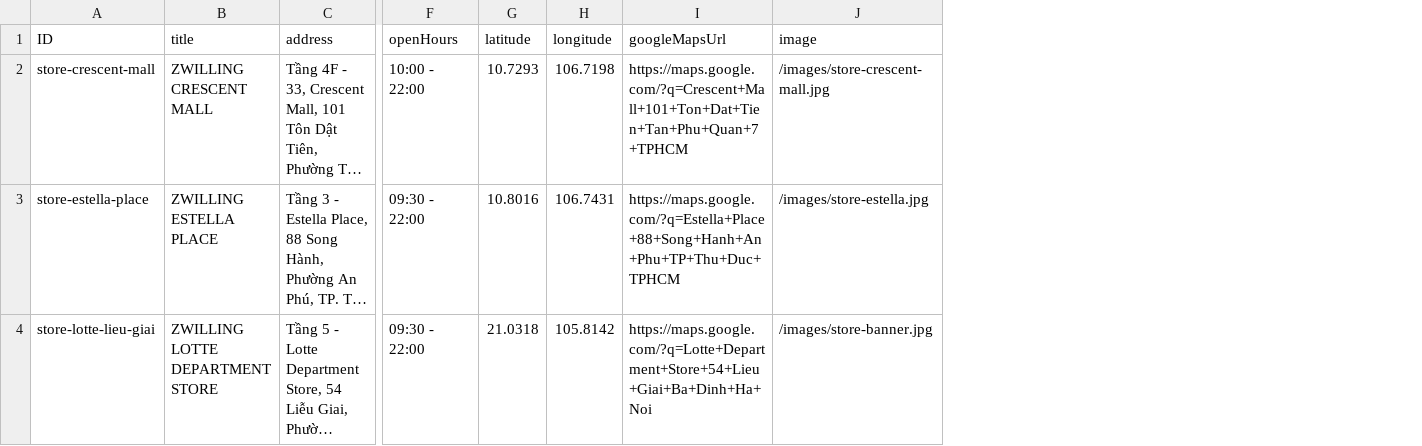
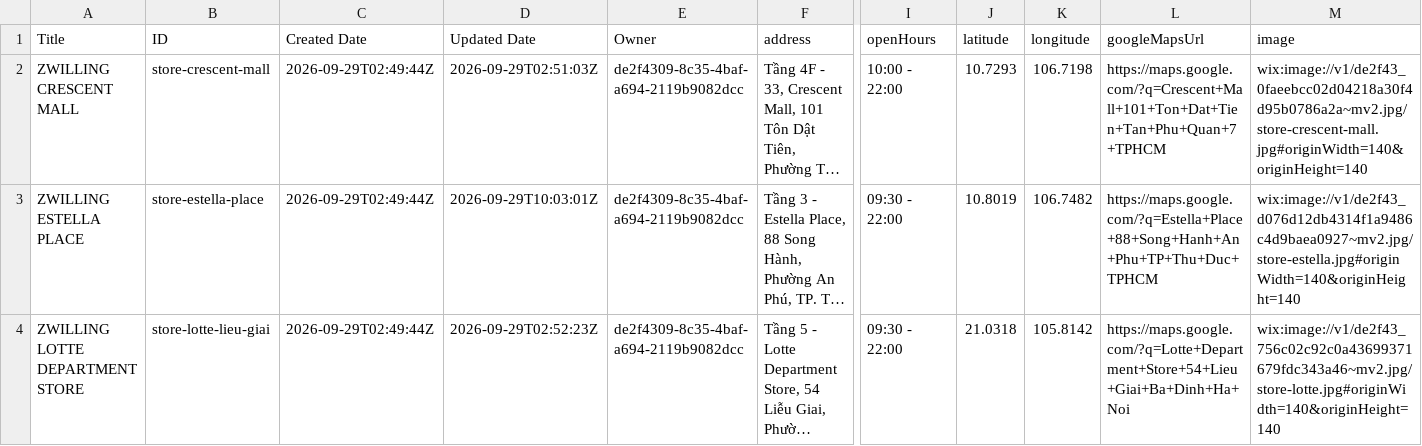
Before and after one commit to duythanhr45332/Zwilling-, a CSV file: tools/live-wix-csv/Stores.csv, drawn as a sheet; only a part is shown, gaps mark what is left out; long unchanged cells end in …; removed rows and columns are numbered as before the commit, all else as after; the diff names each change by its address in the sheet, - before the commit and + after, or states it on an @@ line.

```diff
--- a/tools/live-wix-csv/Stores.csv
+++ b/tools/live-wix-csv/Stores.csv
+column A (Title), rows 2-4: ZWILLING CRESCENT MALL | ZWILLING ESTELLA PLACE | ZWILLING LOTTE DEPARTMENT STORE
-column B (title), rows 2-4: ZWILLING CRESCENT MALL | ZWILLING ESTELLA PLACE | ZWILLING LOTTE DEPARTMENT STORE
+column C (Created Date), rows 2-4: all 2026-09-29T02:49:44Z
+column D (Updated Date), rows 2-4: 2026-09-29T02:51:03Z | 2026-09-29T10:03:01Z | 2026-09-29T02:52:23Z
+column E (Owner), rows 2-4: all de2f4309-8c35-4baf-a694-2119b9082dcc
-M2 (image): /images/store-crescent-mall.jpg
+M2 (image): wix:image://v1/de2f43_0faeebcc02d04218a30f4d95b0786a2a~mv2.jpg/store-crescent-mall.jpg#originWidth=140&originHeight=140
-J3 (latitude): 10.8016
+J3 (latitude): 10.8019
-K3 (longitude): 106.7431
+K3 (longitude): 106.7482
-M3 (image): /images/store-estella.jpg
+M3 (image): wix:image://v1/de2f43_d076d12db4314f1a9486c4d9baea0927~mv2.jpg/store-estella.jpg#originWidth=140&originHeight=140
-M4 (image): /images/store-banner.jpg
+M4 (image): wix:image://v1/de2f43_756c02c92c0a43699371679fdc343a46~mv2.jpg/store-lotte.jpg#originWidth=140&originHeight=140
```
Also changed, not shown: tools/live-wix-csv/FeatureBlocks.csv, tools/live-wix-csv/FeatureItems.csv, 5 other files.
